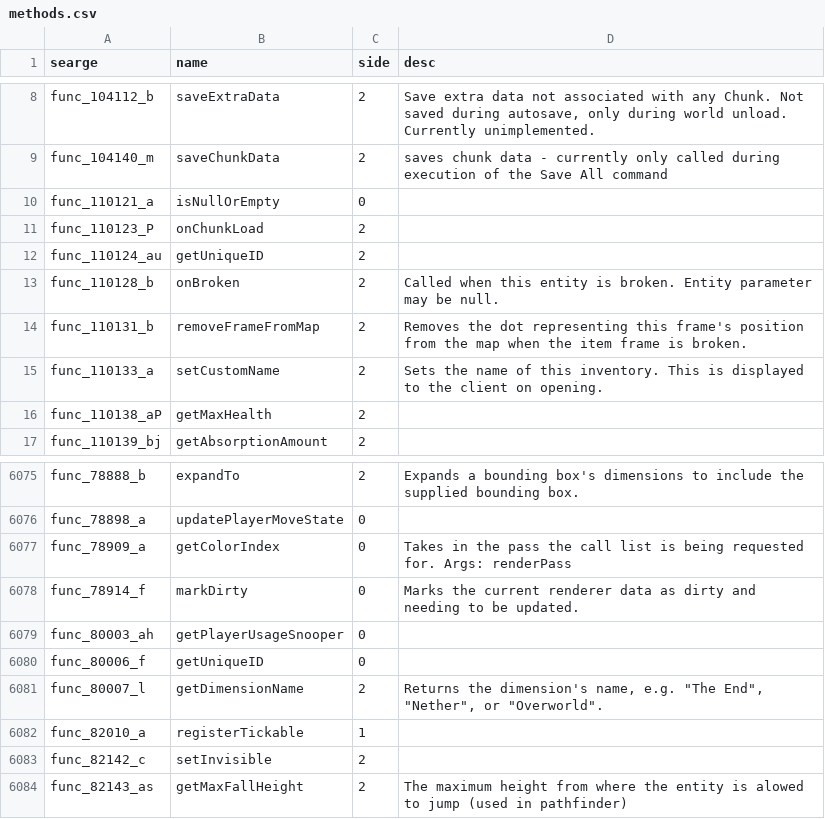
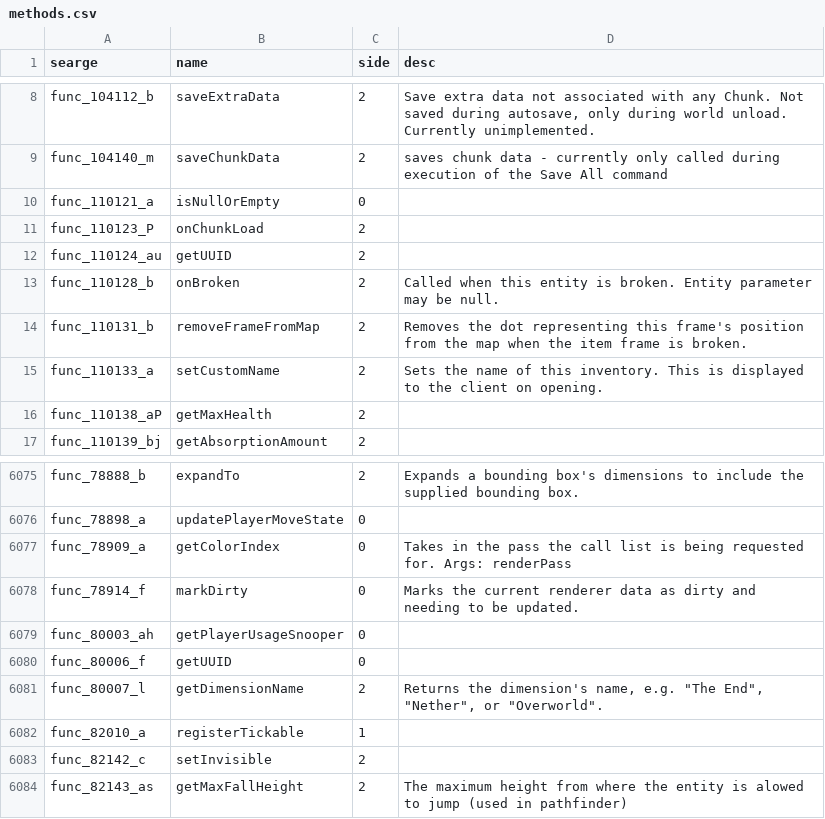
Before and after one commit to SpigotRCE/MCP-Better-Mappings, a CSV file: 1.8.8/conf/methods.csv, drawn as a sheet; only a part is shown, gaps mark what is left out.

Commit message:
getUniqueID -> getUUID

```diff
--- a/1.8.8/conf/methods.csv
+++ b/1.8.8/conf/methods.csv
@@ -11,3 +11,3 @@ func_110121_a,isNullOrEmpty,0,
 func_110123_P,onChunkLoad,2,
-func_110124_au,getUniqueID,2,
+func_110124_au,getUUID,2,
 func_110128_b,onBroken,2,Called when this entity is broken. Entity parameter may be null.
@@ -6079,3 +6079,3 @@ func_78914_f,markDirty,0,Marks the current renderer data as dirty and needing to
 func_80003_ah,getPlayerUsageSnooper,0,
-func_80006_f,getUniqueID,0,
+func_80006_f,getUUID,0,
 func_80007_l,getDimensionName,2,"Returns the dimension's name, e.g. ""The End"", ""Nether"", or ""Overworld""."
```
